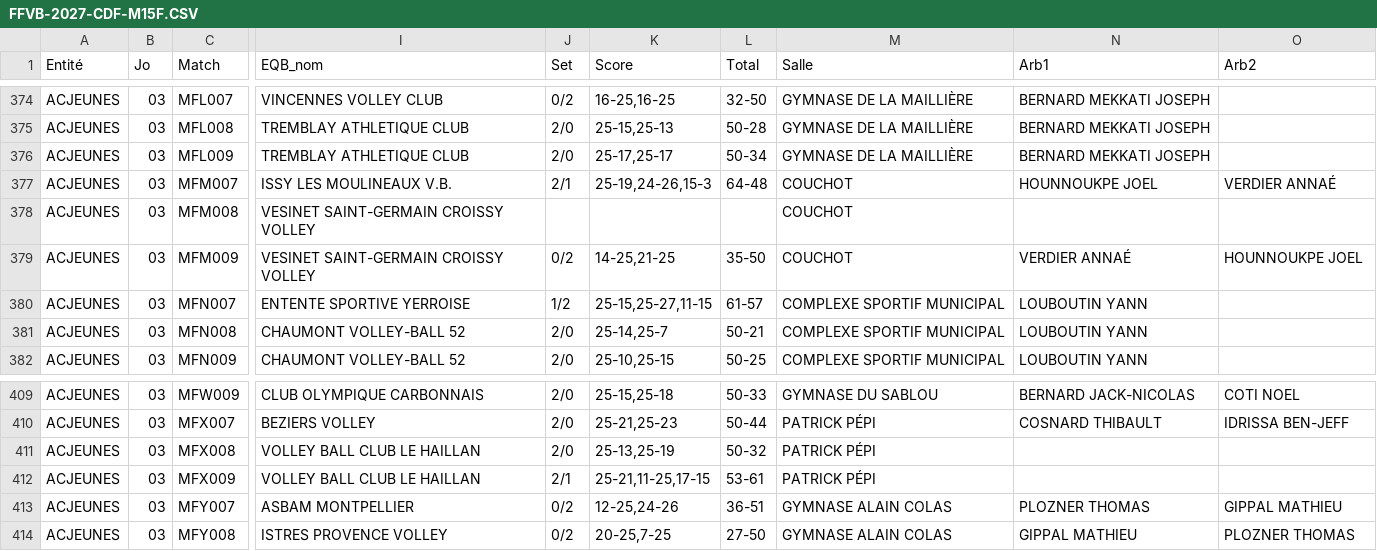
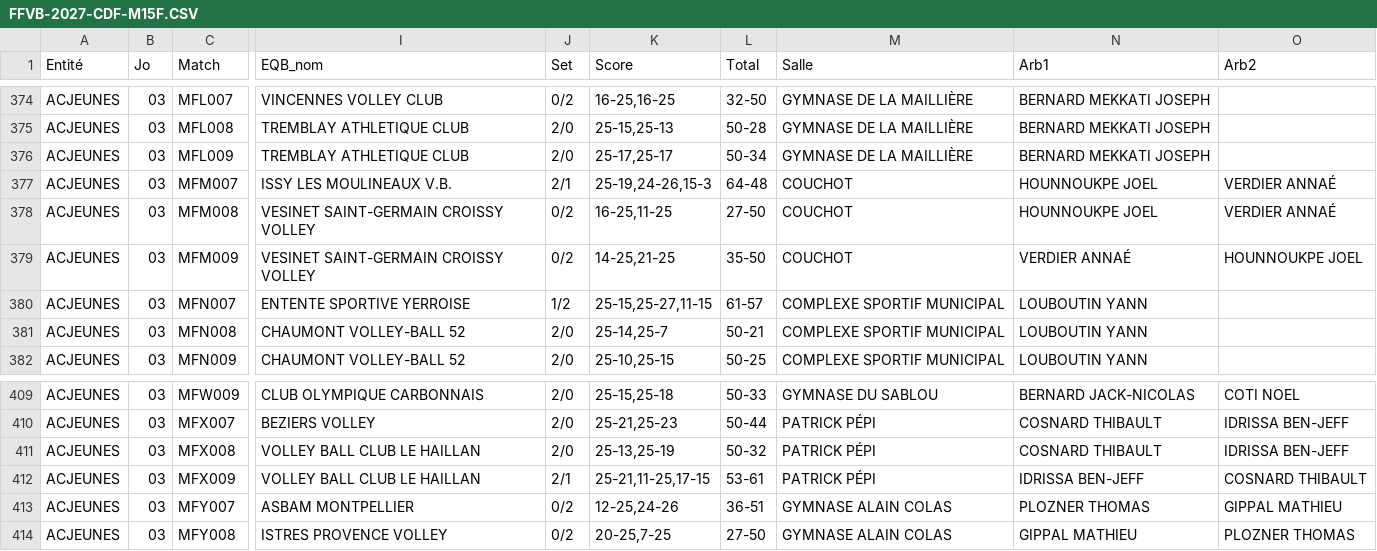
Before and after one commit to gillesdandrea/vb-stats, a CSV file: data/FFVB-2027-CDF-M15F.CSV, drawn as a sheet; only a part is shown, gaps mark what is left out; the diff names each change by its address in the sheet, - before the commit and + after, or states it on an @@ line.

```diff
--- a/data/FFVB-2027-CDF-M15F.CSV
+++ b/data/FFVB-2027-CDF-M15F.CSV
-J378 (Set): (empty)
+J378 (Set): 0/2
-K378 (Score): (empty)
+K378 (Score): 16-25,11-25
-L378 (Total): (empty)
+L378 (Total): 27-50
-N378 (Arb1): (empty)
+N378 (Arb1): HOUNNOUKPE JOEL
-O378 (Arb2): (empty)
+O378 (Arb2): VERDIER ANNAÉ
-N411 (Arb1): (empty)
+N411 (Arb1): COSNARD THIBAULT
-O411 (Arb2): (empty)
+O411 (Arb2): IDRISSA BEN-JEFF
-N412 (Arb1): (empty)
+N412 (Arb1): IDRISSA BEN-JEFF
-O412 (Arb2): (empty)
+O412 (Arb2): COSNARD THIBAULT
```
Also changed, not shown: data/FFVB-2027-CDF-M13F.CSV, data/FFVB-2027-CDF-M13M.CSV, 3 other files.
